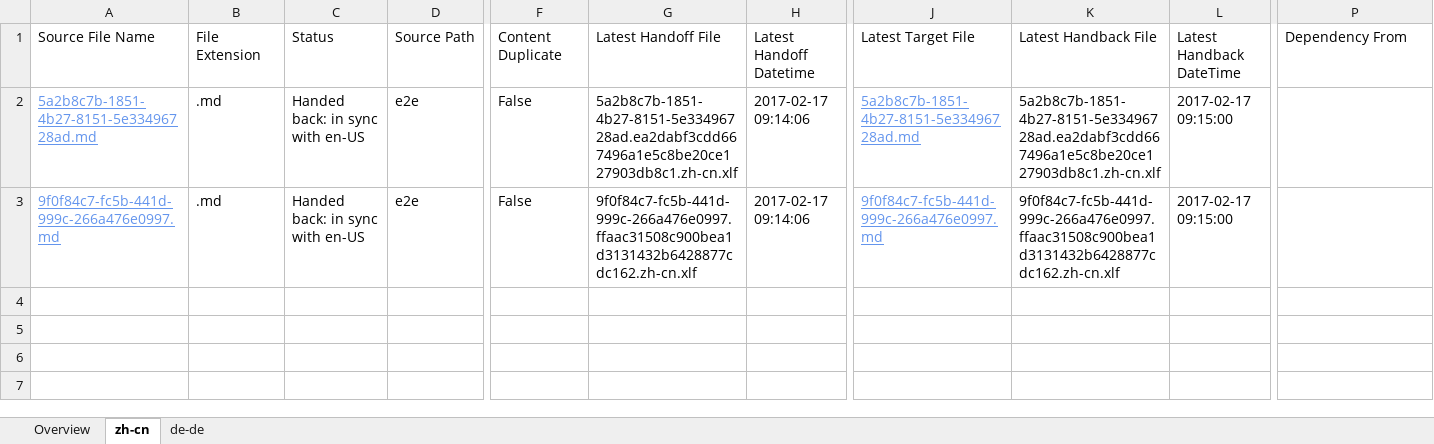
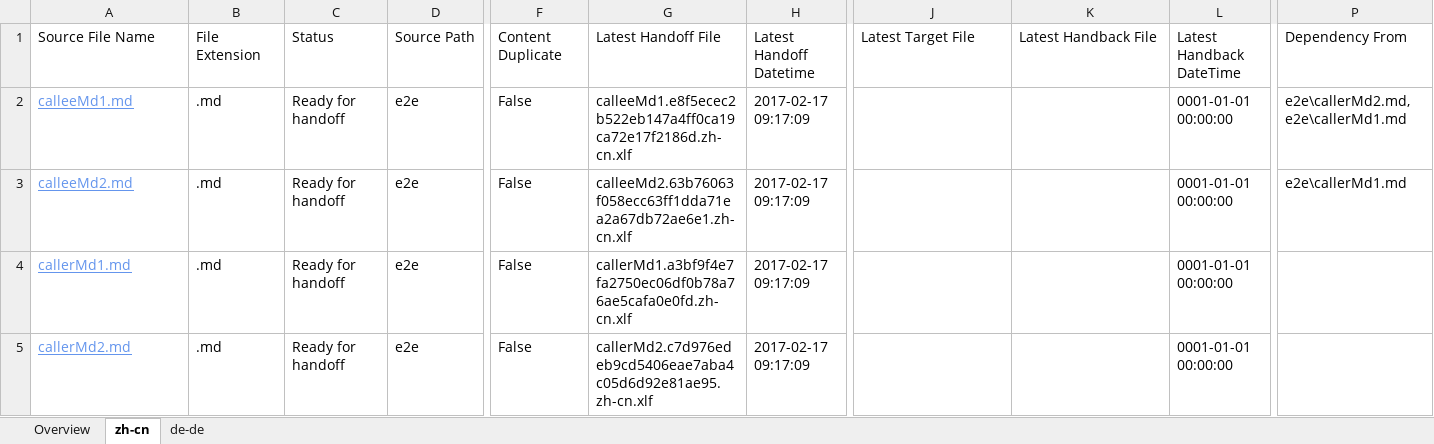
Before and after one commit to OpenLocalizationTestOrg/ol-test4-handback, an Excel workbook: ol-handback/OpenLocalizationTestOrg/ol-test0/xinjiang/localization-status.xlsx, sheet zh-cn, drawn as a sheet; only a part is shown, gaps mark what is left out; values as stored, in another font and other column widths than the file's, no borders; table styles not drawn; rows hold the shown columns only; the diff names each change by its address in the sheet, - before the commit and + after, or states it on an @@ line.

Commit message:
Generate Report for Handoff

```diff
--- a/ol-handback/OpenLocalizationTestOrg/ol-test0/xinjiang/localization-status.xlsx (sheet zh-cn)
+++ b/ol-handback/OpenLocalizationTestOrg/ol-test0/xinjiang/localization-status.xlsx (sheet zh-cn)
-A2: 5a2b8c7b-1851-4b27-8151-5e33496728ad.md
+A2: calleeMd1.md
-C2:C3: Handed back: in sync with en-US
+C2:C3: Ready for handoff
-G2: 5a2b8c7b-1851-4b27-8151-5e33496728ad.ea2dabf3cdd667496a1e5c8be20ce127903db8c1.zh-cn.xlf
+G2: calleeMd1.e8f5ecec2b522eb147a4ff0ca19ca72e17f2186d.zh-cn.xlf
-H2:H3: 2017-02-17 09:14:06
+H2:H3: 2017-02-17 09:17:09
-J2: 5a2b8c7b-1851-4b27-8151-5e33496728ad.md
+J2: (empty)
-K2: 5a2b8c7b-1851-4b27-8151-5e33496728ad.ea2dabf3cdd667496a1e5c8be20ce127903db8c1.zh-cn.xlf
+K2: (empty)
-L2:L3: 2017-02-17 09:15:00
+L2:L3: 0001-01-01 00:00:00
-P2: (empty)
+P2: e2e\callerMd2.md,e2e\callerMd1.md
-A3: 9f0f84c7-fc5b-441d-999c-266a476e0997.md
+A3: calleeMd2.md
-G3: 9f0f84c7-fc5b-441d-999c-266a476e0997.ffaac31508c900bea1d3131432b6428877cdc162.zh-cn.xlf
+G3: calleeMd2.63b76063f058ecc63ff1dda71ea2a67db72ae6e1.zh-cn.xlf
-J3: 9f0f84c7-fc5b-441d-999c-266a476e0997.md
+J3: (empty)
-K3: 9f0f84c7-fc5b-441d-999c-266a476e0997.ffaac31508c900bea1d3131432b6428877cdc162.zh-cn.xlf
+K3: (empty)
-P3: (empty)
+P3: e2e\callerMd1.md
+row 4: callerMd1.md | .md | Ready for handoff | e2e | False | callerMd1.a3bf9f4e7fa2750ec06df0b78a76ae5cafa0e0fd.zh-cn.xlf | 2017-02-17 09:17:09 |  |  | 0001-01-01 00:00:00
+row 5: callerMd2.md | .md | Ready for handoff | e2e | False | callerMd2.c7d976edeb9cd5406eae7aba4c05d6d92e81ae95.zh-cn.xlf | 2017-02-17 09:17:09 |  |  | 0001-01-01 00:00:00
```
Also changed, not shown: sheet de-de, sheet Overview.
